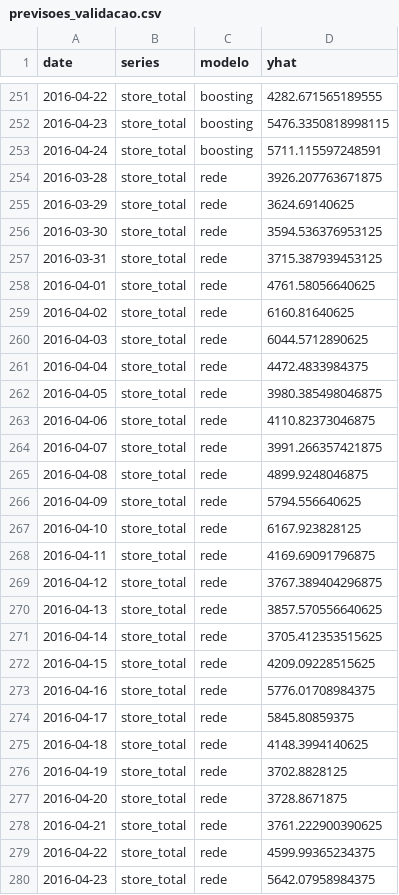
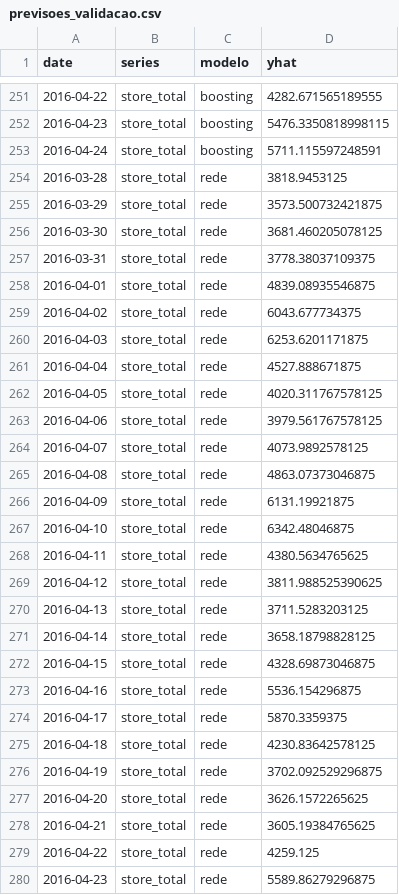
Before and after one commit to mistercapote/time-series-a2-2026, a CSV file: previsoes_validacao.csv, drawn as a sheet; only a part is shown, gaps mark what is left out; the diff covers the shown part only.

```diff
--- a/previsoes_validacao.csv
+++ b/previsoes_validacao.csv
@@ -253,28 +253,28 @@ date,series,modelo,yhat
 2016-04-24,store_total,boosting,5711.115597248591
-2016-03-28,store_total,rede,3926.207763671875
-2016-03-29,store_total,rede,3624.69140625
-2016-03-30,store_total,rede,3594.536376953125
-2016-03-31,store_total,rede,3715.387939453125
-2016-04-01,store_total,rede,4761.58056640625
-2016-04-02,store_total,rede,6160.81640625
-2016-04-03,store_total,rede,6044.5712890625
-2016-04-04,store_total,rede,4472.4833984375
-2016-04-05,store_total,rede,3980.385498046875
-2016-04-06,store_total,rede,4110.82373046875
-2016-04-07,store_total,rede,3991.266357421875
-2016-04-08,store_total,rede,4899.9248046875
-2016-04-09,store_total,rede,5794.556640625
-2016-04-10,store_total,rede,6167.923828125
-2016-04-11,store_total,rede,4169.69091796875
-2016-04-12,store_total,rede,3767.389404296875
-2016-04-13,store_total,rede,3857.570556640625
-2016-04-14,store_total,rede,3705.412353515625
-2016-04-15,store_total,rede,4209.09228515625
-2016-04-16,store_total,rede,5776.01708984375
-2016-04-17,store_total,rede,5845.80859375
-2016-04-18,store_total,rede,4148.3994140625
-2016-04-19,store_total,rede,3702.8828125
-2016-04-20,store_total,rede,3728.8671875
-2016-04-21,store_total,rede,3761.222900390625
-2016-04-22,store_total,rede,4599.99365234375
-2016-04-23,store_total,rede,5642.07958984375
+2016-03-28,store_total,rede,3818.9453125
+2016-03-29,store_total,rede,3573.500732421875
+2016-03-30,store_total,rede,3681.460205078125
+2016-03-31,store_total,rede,3778.38037109375
+2016-04-01,store_total,rede,4839.08935546875
+2016-04-02,store_total,rede,6043.677734375
+2016-04-03,store_total,rede,6253.6201171875
+2016-04-04,store_total,rede,4527.888671875
+2016-04-05,store_total,rede,4020.311767578125
+2016-04-06,store_total,rede,3979.561767578125
+2016-04-07,store_total,rede,4073.9892578125
+2016-04-08,store_total,rede,4863.07373046875
+2016-04-09,store_total,rede,6131.19921875
+2016-04-10,store_total,rede,6342.48046875
+2016-04-11,store_total,rede,4380.5634765625
+2016-04-12,store_total,rede,3811.988525390625
+2016-04-13,store_total,rede,3711.5283203125
+2016-04-14,store_total,rede,3658.18798828125
+2016-04-15,store_total,rede,4328.69873046875
+2016-04-16,store_total,rede,5536.154296875
+2016-04-17,store_total,rede,5870.3359375
+2016-04-18,store_total,rede,4230.83642578125
+2016-04-19,store_total,rede,3702.092529296875
+2016-04-20,store_total,rede,3626.1572265625
+2016-04-21,store_total,rede,3605.19384765625
+2016-04-22,store_total,rede,4259.125
+2016-04-23,store_total,rede,5589.86279296875
```
Also changed, not shown: 57 edited cells elsewhere in this file, metricas.csv, resultados/metricas.csv, 4 other files.
